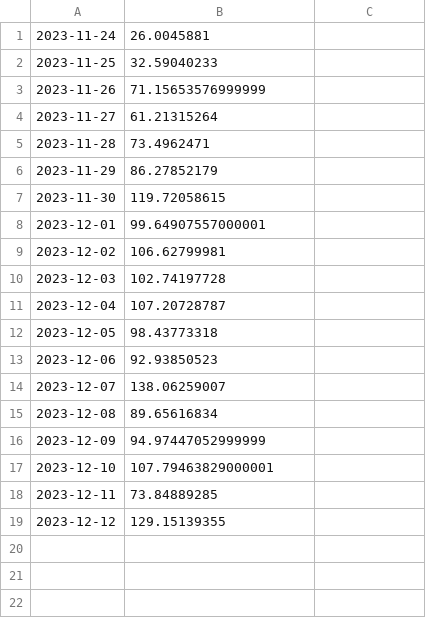
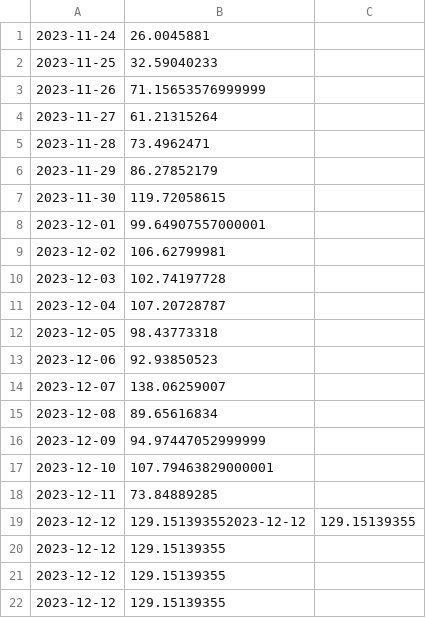
Before and after one commit to bitbili/ann_avo, a CSV file: daily_income.csv, drawn as a sheet; the diff names each change by its address in the sheet, - before the commit and + after, or states it on an @@ line.

Commit message:
daily_income.csv

```diff
--- a/daily_income.csv
+++ b/daily_income.csv
+row 19: 2023-12-12 | 129.151393552023-12-12 | 129.15139355
+row 20: 2023-12-12 | 129.15139355
+row 21: 2023-12-12 | 129.15139355
```
